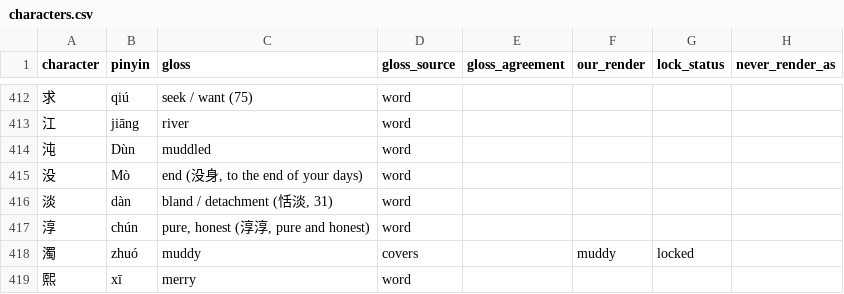
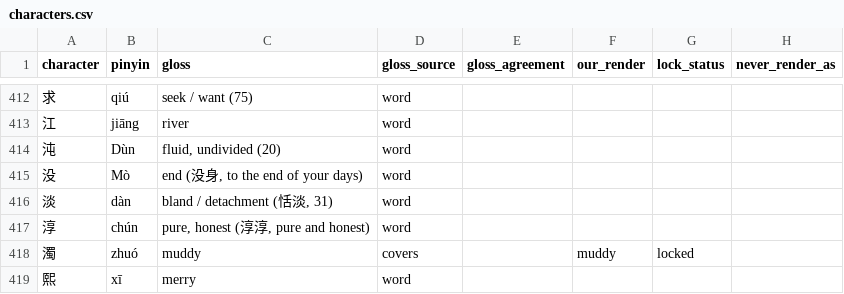
Before and after one commit to opencosmos-ai/taoteching, a CSV file: data/characters.csv, drawn as a sheet; only a part is shown, gaps mark what is left out; the diff names each change by its address in the sheet, - before the commit and + after, or states it on an @@ line.

```diff
--- a/data/characters.csv
+++ b/data/characters.csv
-C414 (gloss): muddled
+C414 (gloss): fluid, undivided (20)
```
Also changed, not shown: data/commentary.csv, data/lines.csv, 11 other files.
